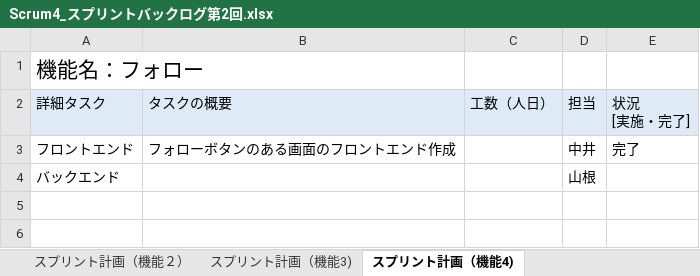
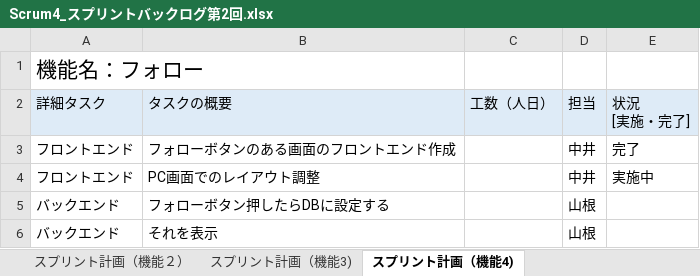
Before and after one commit to fu-syoji-t/SD3D_2023_Scrum4, an Excel workbook: 03スプリントバックログ/Scrum4_スプリントバックログ第2回.xlsx, sheet スプリント計画（機能4), drawn as a sheet; values as stored, in another font and other column widths than the file's, no borders; addresses are those after the commit; the diff names each change by its address in the sheet, - before the commit and + after, or states it on an @@ line.

```diff
--- a/03スプリントバックログ/Scrum4_スプリントバックログ第2回.xlsx (sheet スプリント計画（機能4))
+++ b/03スプリントバックログ/Scrum4_スプリントバックログ第2回.xlsx (sheet スプリント計画（機能4))
+row 4: フロントエンド | PC画面でのレイアウト調整 |  | 中井 | 実施中
-B5: (empty)
+B5: フォローボタン押したらDBに設定する
+row 6: バックエンド | それを表示 |  | 山根
```
Also changed, not shown: sheet スプリント計画（機能3), sheet スプリント計画（機能２）, sheet スプリント計画（機能１）, 2 other files.
